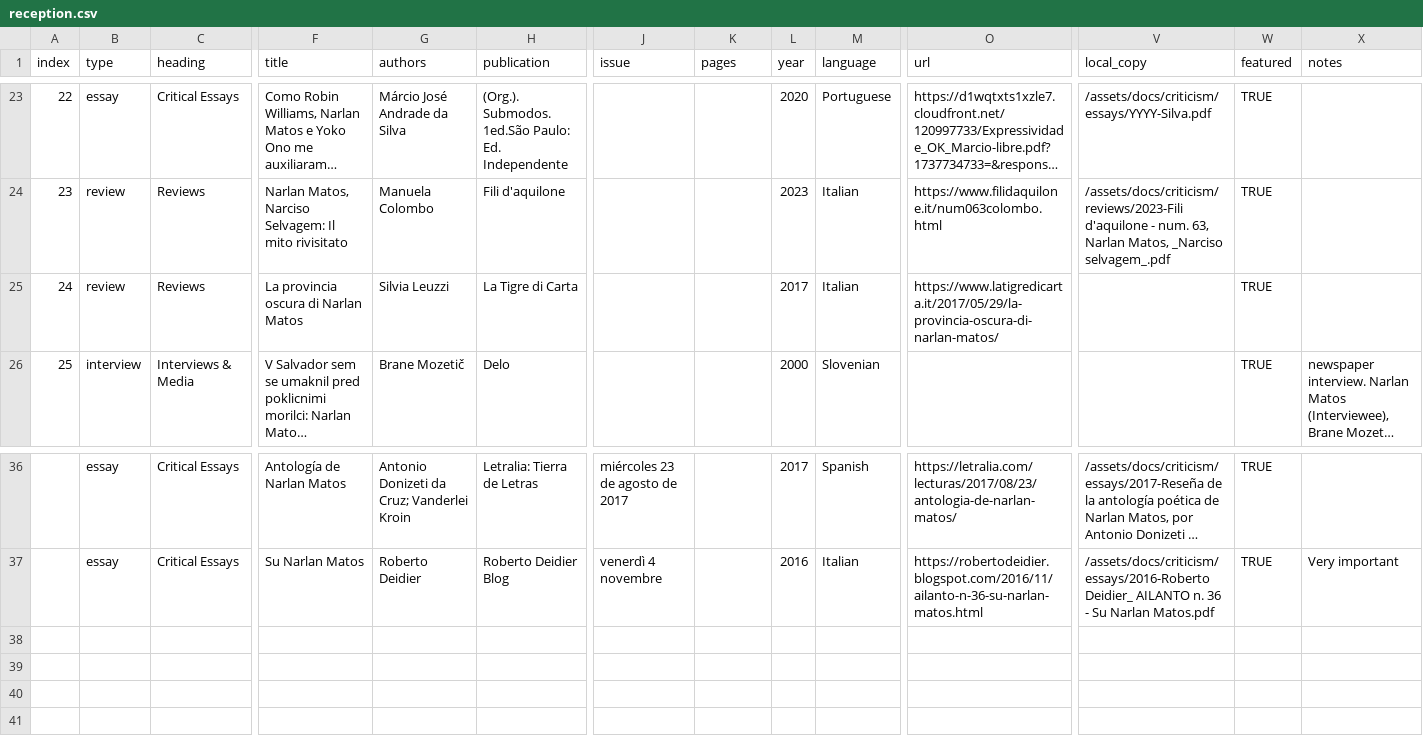
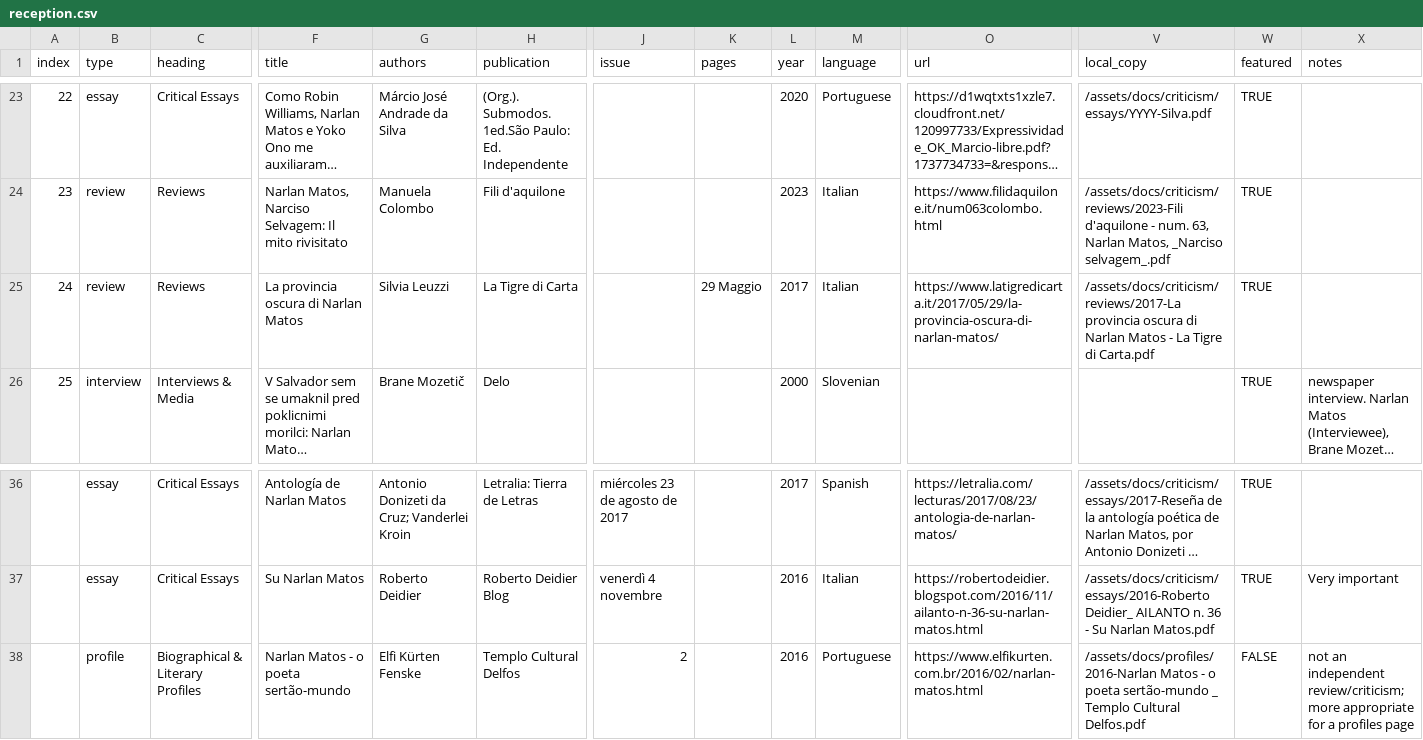
Before and after one commit to narlanmatos/narlanmatos.github.io, a CSV file: _data/reception.csv, drawn as a sheet; only a part is shown, gaps mark what is left out; long unchanged cells end in …; rows hold the shown columns only; the diff names each change by its address in the sheet, - before the commit and + after, or states it on an @@ line.

Commit message:
add to reception, add profiles page

```diff
--- a/_data/reception.csv
+++ b/_data/reception.csv
-K25 (pages): (empty)
+K25 (pages): 29 Maggio
-V25 (local_copy): (empty)
+V25 (local_copy): /assets/docs/criticism/reviews/2017-La provincia oscura di Narlan Matos - La Tigre di Carta.pdf
+row 38:  | profile | Biographical & Literary Profiles | Narlan Matos - o poeta sertão-mundo | Elfi Kürten Fenske | Templo Cultural Delfos | 2 |  | 2016 | Portuguese | https://www.elfikurten.com.br/2016/02/narlan-matos.html | /assets/docs/profiles/2016-Narlan Matos - o poeta sertão-mundo _ Templo Cultural Delfos.pdf | FALSE | not an independent review/criticism; more appropriate for a profiles page
```
Also changed, not shown: 3 other files.
